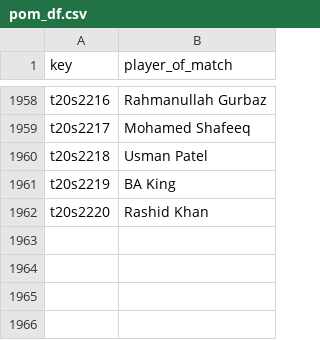
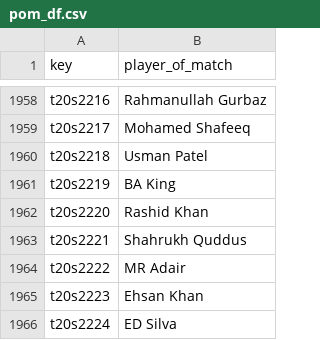
Before and after one commit to sawlachintan/cricket_data, a CSV file: t20s_data/pom_df.csv, drawn as a sheet; only a part is shown, gaps mark what is left out; the diff names each change by its address in the sheet, - before the commit and + after, or states it on an @@ line.

```diff
--- a/t20s_data/pom_df.csv
+++ b/t20s_data/pom_df.csv
+row 1963: t20s2221 | Shahrukh Quddus
+row 1964: t20s2222 | MR Adair
+row 1965: t20s2223 | Ehsan Khan
+row 1966: t20s2224 | ED Silva
```
Also changed, not shown: t20s_data/info_df.csv, t20s_data/outcome_df.csv, 6 other files.
